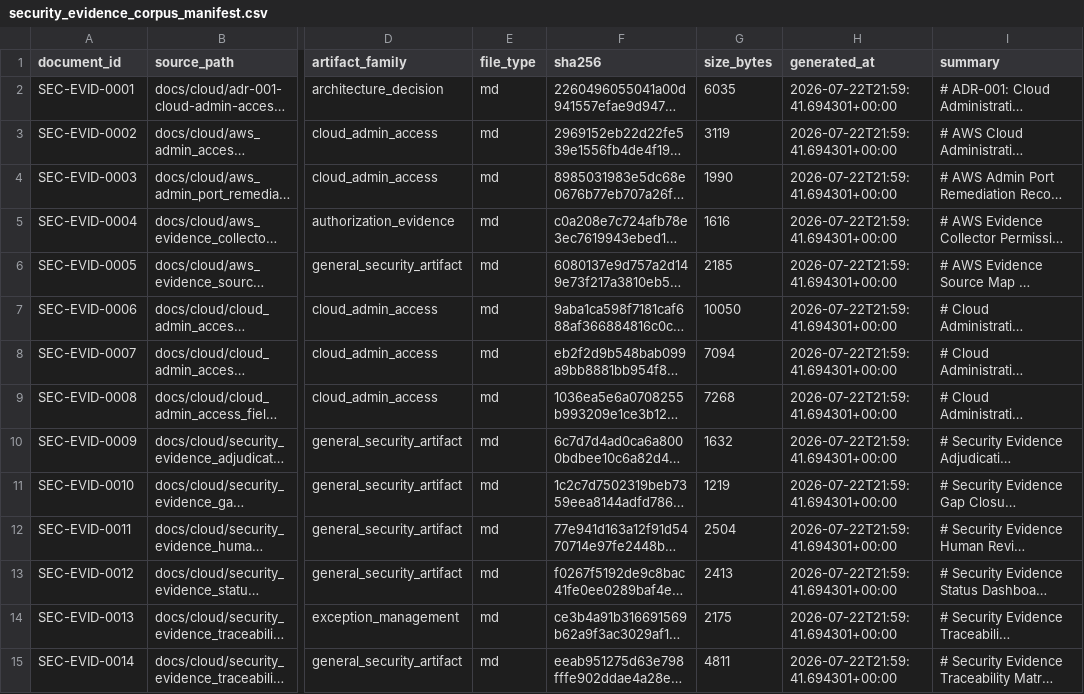
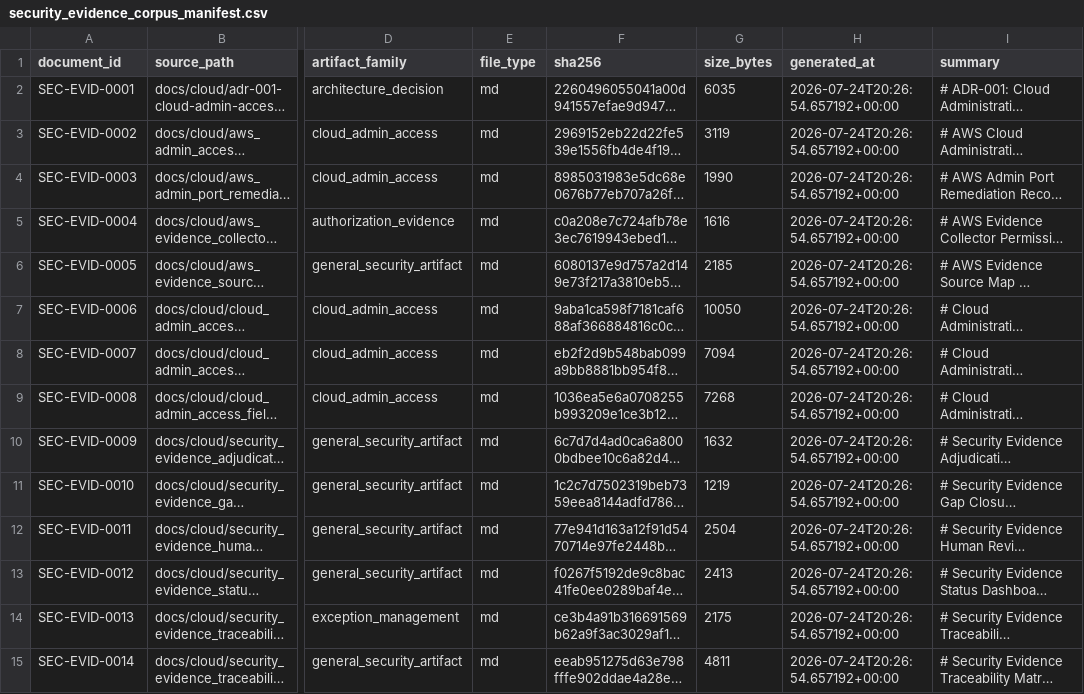
Before and after one commit to EOLCRUTCHES/cloud-data-pipeline, a CSV file: ai/security_evidence_corpus_manifest.csv, drawn as a sheet; only a part is shown, gaps mark what is left out; long unchanged cells end in …; the diff covers the shown part only; the diff names each change by its address in the sheet, - before the commit and + after, or states it on an @@ line.

```diff
--- a/ai/security_evidence_corpus_manifest.csv
+++ b/ai/security_evidence_corpus_manifest.csv
-H2:H15 (generated_at): 2026-07-22T21:59:41.694301+00:00
+H2:H15 (generated_at): 2026-07-24T20:26:54.657192+00:00
```
Also changed, not shown: 45 edited cells elsewhere in this file, ai/security_evidence_adjudicated_gap_status.csv, ai/security_evidence_answer_sources.csv, 20 other files.
